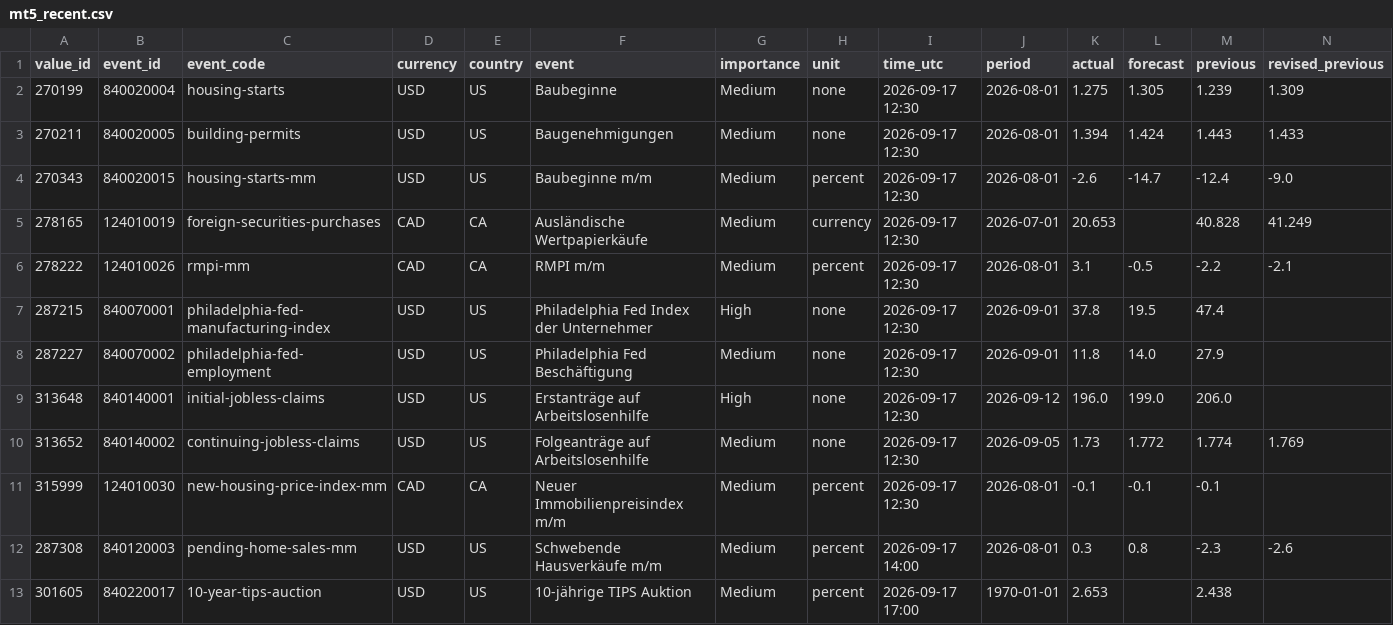
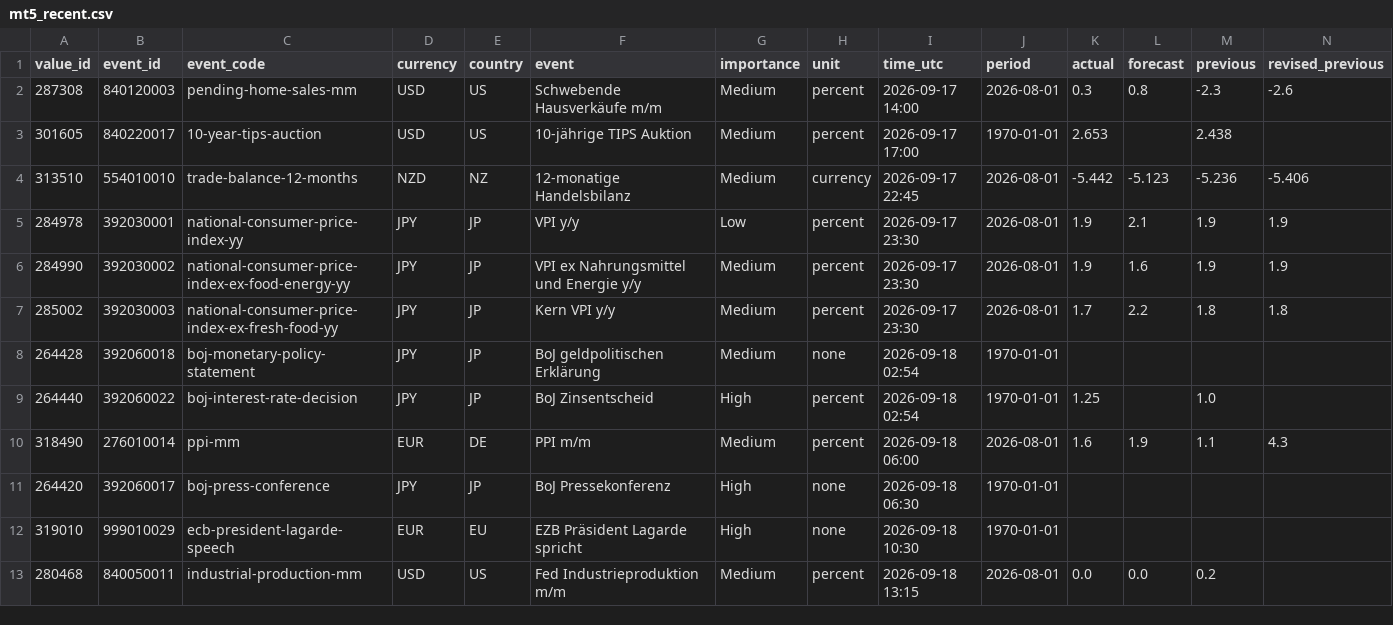
Before and after one commit to MazohFX/taco-strategy-lab, a CSV file: data/macro_calendar/mt5_recent.csv, drawn as a sheet; only a part is shown; the shorter side is filled out with more unchanged rows; rows hold the shown columns only; the diff names each change by its address in the sheet, - before the commit and + after, or states it on an @@ line.

Commit message:
MT5 Makro-Kalender Sync 2026-10-16 05:45 UTC

```diff
--- a/data/macro_calendar/mt5_recent.csv
+++ b/data/macro_calendar/mt5_recent.csv
-row 2: 270199 | 840020004 | housing-starts | USD | US | Baubeginne | Medium | none | 2026-09-17 12:30 | 2026-08-01 | 1.275 | 1.305 | 1.239 | 1.309
-row 3: 270211 | 840020005 | building-permits | USD | US | Baugenehmigungen | Medium | none | 2026-09-17 12:30 | 2026-08-01 | 1.394 | 1.424 | 1.443 | 1.433
-row 4: 270343 | 840020015 | housing-starts-mm | USD | US | Baubeginne m/m | Medium | percent | 2026-09-17 12:30 | 2026-08-01 | -2.6 | -14.7 | -12.4 | -9.0
-row 5: 278165 | 124010019 | foreign-securities-purchases | CAD | CA | Ausländische Wertpapierkäufe | Medium | currency | 2026-09-17 12:30 | 2026-07-01 | 20.653 |  | 40.828 | 41.249
-row 6: 278222 | 124010026 | rmpi-mm | CAD | CA | RMPI m/m | Medium | percent | 2026-09-17 12:30 | 2026-08-01 | 3.1 | -0.5 | -2.2 | -2.1
-row 7: 287215 | 840070001 | philadelphia-fed-manufacturing-index | USD | US | Philadelphia Fed Index der Unternehmer | High | none | 2026-09-17 12:30 | 2026-09-01 | 37.8 | 19.5 | 47.4
-row 8: 287227 | 840070002 | philadelphia-fed-employment | USD | US | Philadelphia Fed Beschäftigung | Medium | none | 2026-09-17 12:30 | 2026-09-01 | 11.8 | 14.0 | 27.9
-row 9: 313648 | 840140001 | initial-jobless-claims | USD | US | Erstanträge auf Arbeitslosenhilfe | High | none | 2026-09-17 12:30 | 2026-09-12 | 196.0 | 199.0 | 206.0
-row 10: 313652 | 840140002 | continuing-jobless-claims | USD | US | Folgeanträge auf Arbeitslosenhilfe | Medium | none | 2026-09-17 12:30 | 2026-09-05 | 1.73 | 1.772 | 1.774 | 1.769
-row 11: 315999 | 124010030 | new-housing-price-index-mm | CAD | CA | Neuer Immobilienpreisindex m/m | Medium | percent | 2026-09-17 12:30 | 2026-08-01 | -0.1 | -0.1 | -0.1
```
